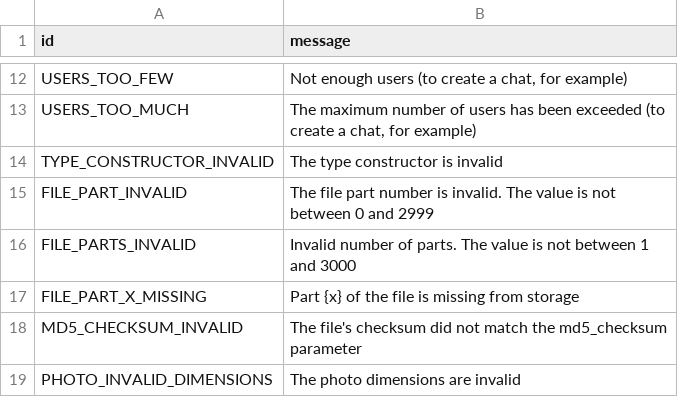
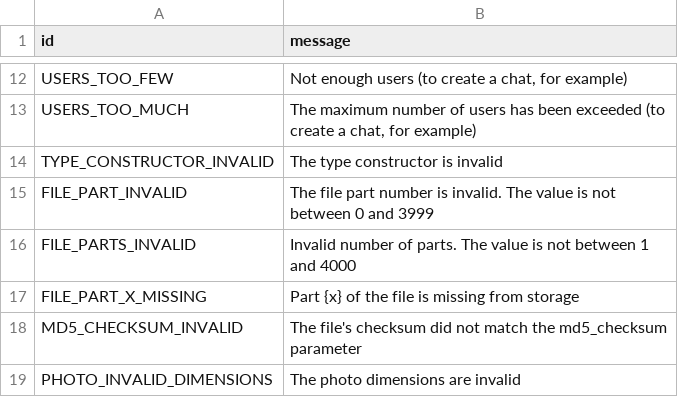
Before and after one commit to tothetop430/pyrogram, a TSV file: compiler/error/source/400_BAD_REQUEST.tsv, drawn as a sheet; only a part is shown, gaps mark what is left out.

Commit message:
Update FILE_PART(S)_INVALID error message
Telegram now allows uploads up to 2000 MiB in size (4000 parts)

```diff
--- a/compiler/error/source/400_BAD_REQUEST.tsv
+++ b/compiler/error/source/400_BAD_REQUEST.tsv
@@ -14,4 +14,4 @@ USERS_TOO_MUCH	The maximum number of users has been exceeded (to create a chat,
 TYPE_CONSTRUCTOR_INVALID	The type constructor is invalid
-FILE_PART_INVALID	The file part number is invalid. The value is not between 0 and 2999
-FILE_PARTS_INVALID	Invalid number of parts. The value is not between 1 and 3000
+FILE_PART_INVALID	The file part number is invalid. The value is not between 0 and 3999
+FILE_PARTS_INVALID	Invalid number of parts. The value is not between 1 and 4000
 FILE_PART_X_MISSING	Part {x} of the file is missing from storage
```
